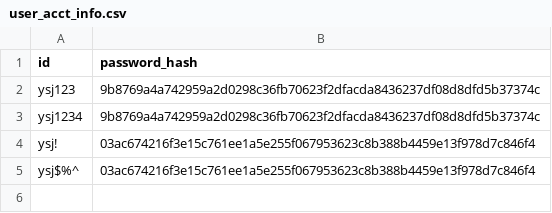
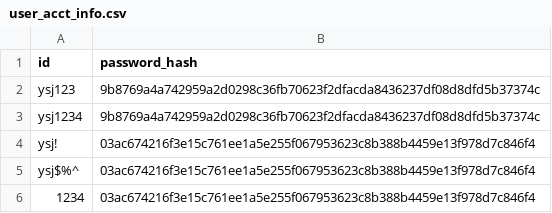
Before and after one commit to onlymi/Invaders-SDP-Pro9, a CSV file: build/resources/main/game_data/user_acct_info.csv, drawn as a sheet.

Commit message:
Test: SignUpScreen test - SignUpScreen의 초기 상태를 확인합니다. - SignUpScreen의 필드 탐색을 진행합니다. - ID 필드의 입력을 확인합니다. - Password 필드의 입력을 확인합니다. - Sign Up 로직을 확인합니다. - ID의 공백을 제거 및 비교하는지 확인합니다. - Sign Up 실패 시 로직을 확인합니다.

```diff
--- a/build/resources/main/game_data/user_acct_info.csv
+++ b/build/resources/main/game_data/user_acct_info.csv
@@ -5 +5,2 @@ id, password_hash
  ysj$%^,03ac674216f3e15c761ee1a5e255f067953623c8b388b4459e13f978d7c846f4
+1234,03ac674216f3e15c761ee1a5e255f067953623c8b388b4459e13f978d7c846f4
```
Also changed, not shown: 12 other files.
